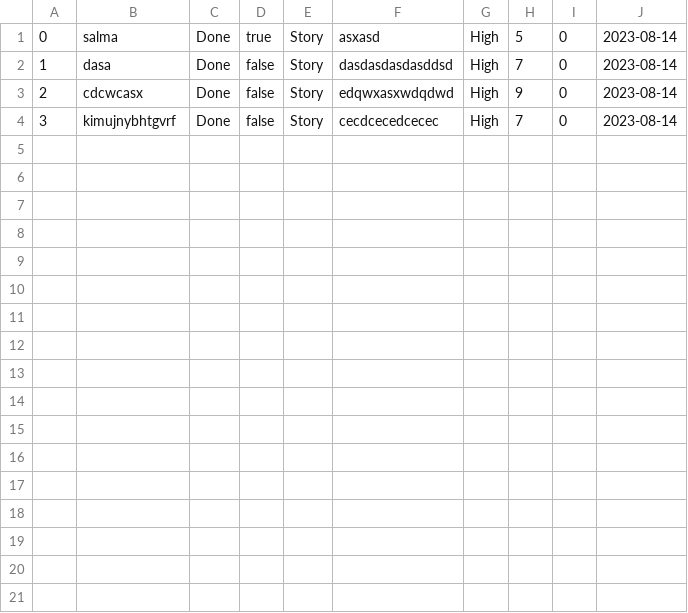
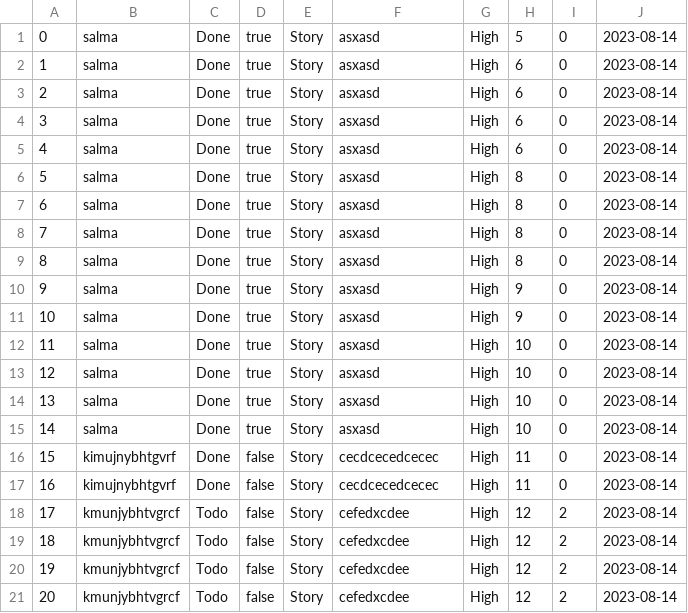
Before and after one commit to ciavash98/NizekProjectManager, a CSV file: Issues.csv, drawn as a sheet.

Commit message:
Reject issue in report done.

```diff
--- a/Issues.csv
+++ b/Issues.csv
@@ -1,4 +1,21 @@
 0,salma,Done,true,Story,asxasd,High,5,0,2023-08-14
-1,dasa,Done,false,Story,dasdasdasdasddsd,High,7,0,2023-08-14
-2,cdcwcasx,Done,false,Story,edqwxasxwdqdwd,High,9,0,2023-08-14
-3,kimujnybhtgvrf,Done,false,Story,cecdcecedcecec,High,7,0,2023-08-14
+1,salma,Done,true,Story,asxasd,High,6,0,2023-08-14
+2,salma,Done,true,Story,asxasd,High,6,0,2023-08-14
+3,salma,Done,true,Story,asxasd,High,6,0,2023-08-14
+4,salma,Done,true,Story,asxasd,High,6,0,2023-08-14
+5,salma,Done,true,Story,asxasd,High,8,0,2023-08-14
+6,salma,Done,true,Story,asxasd,High,8,0,2023-08-14
+7,salma,Done,true,Story,asxasd,High,8,0,2023-08-14
+8,salma,Done,true,Story,asxasd,High,8,0,2023-08-14
+9,salma,Done,true,Story,asxasd,High,9,0,2023-08-14
+10,salma,Done,true,Story,asxasd,High,9,0,2023-08-14
+11,salma,Done,true,Story,asxasd,High,10,0,2023-08-14
+12,salma,Done,true,Story,asxasd,High,10,0,2023-08-14
+13,salma,Done,true,Story,asxasd,High,10,0,2023-08-14
+14,salma,Done,true,Story,asxasd,High,10,0,2023-08-14
+15,kimujnybhtgvrf,Done,false,Story,cecdcecedcecec,High,11,0,2023-08-14
+16,kimujnybhtgvrf,Done,false,Story,cecdcecedcecec,High,11,0,2023-08-14
+17,kmunjybhtvgrcf,Todo,false,Story,cefedxcdee,High,12,2,2023-08-14
+18,kmunjybhtvgrcf,Todo,false,Story,cefedxcdee,High,12,2,2023-08-14
+19,kmunjybhtvgrcf,Todo,false,Story,cefedxcdee,High,12,2,2023-08-14
+20,kmunjybhtvgrcf,Todo,false,Story,cefedxcdee,High,12,2,2023-08-14
```
Also changed, not shown: 6 other files.
